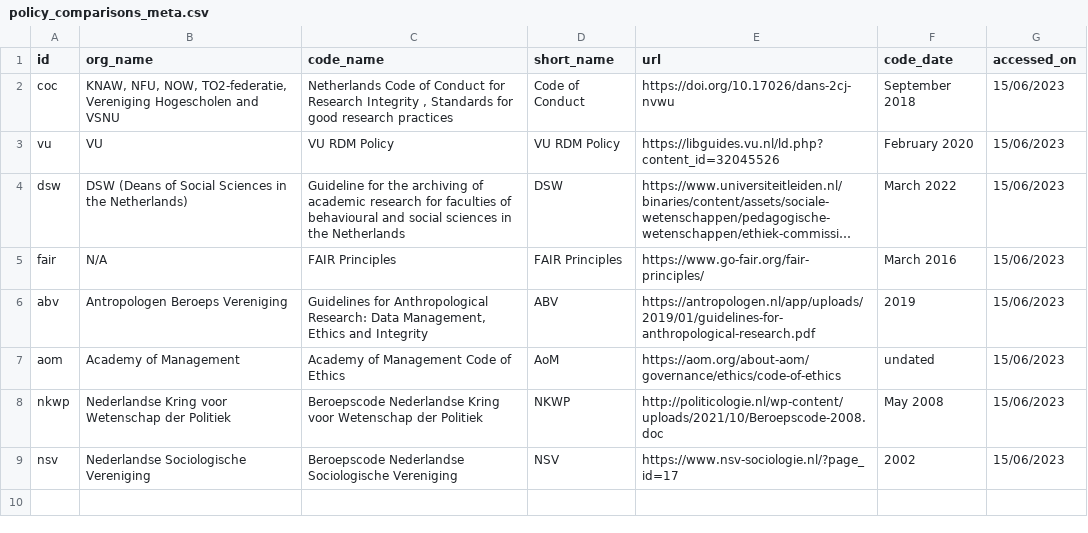
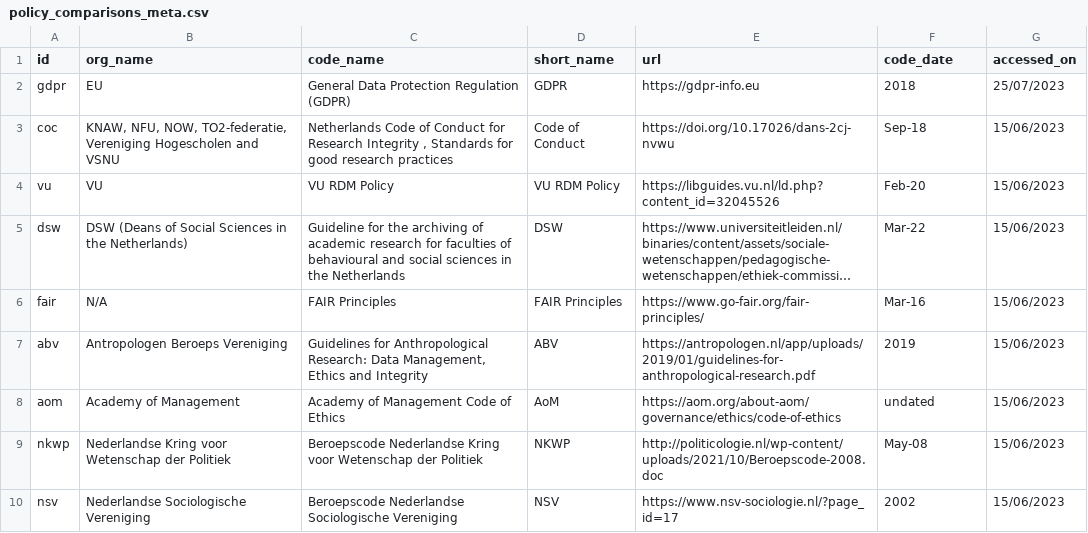
Before and after one commit to ikoppejan/RDM, a CSV file: assets/policy_comparisons_meta.csv, drawn as a sheet; long unchanged cells end in …; addresses are those after the commit; the diff names each change by its address in the sheet, - before the commit and + after, or states it on an @@ line.

```diff
--- a/assets/policy_comparisons_meta.csv
+++ b/assets/policy_comparisons_meta.csv
+row 2: gdpr | EU | General Data Protection Regulation (GDPR) | GDPR | https://gdpr-info.eu | 2018 | 25/07/2023
-F3 (code_date): September 2018
+F3 (code_date): Sep-18
-F4 (code_date): February 2020
+F4 (code_date): Feb-20
-F5 (code_date): March 2022
+F5 (code_date): Mar-22
-F6 (code_date): March 2016
+F6 (code_date): Mar-16
-F9 (code_date): May 2008
+F9 (code_date): May-08
```
Also changed, not shown: 18 other files.
